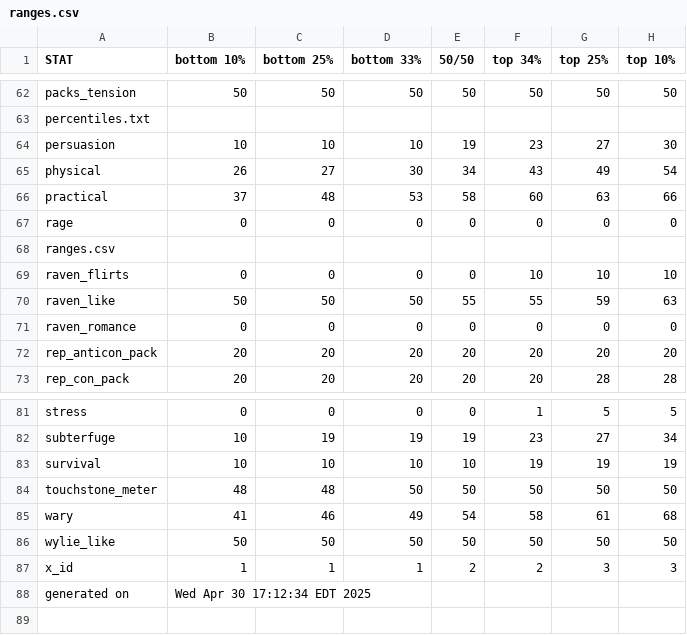
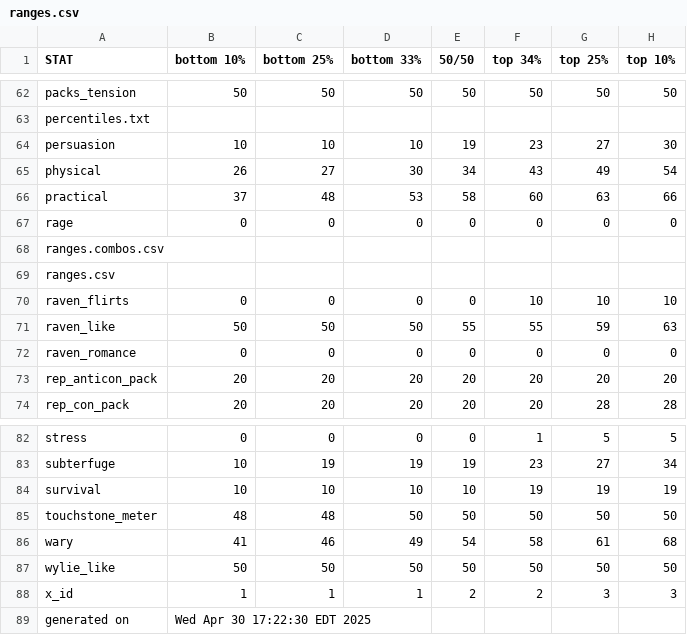
Before and after one commit to benjaminrosenbaum/benjaminrosenbaum.github.io, a CSV file: stats/shoshana/ranges.csv, drawn as a sheet; only a part is shown, gaps mark what is left out.

Commit message:
new the-first-change stats

```diff
--- a/stats/shoshana/ranges.csv
+++ b/stats/shoshana/ranges.csv
@@ -67,2 +67,3 @@ practical,37,48,53,58,60,63,66
 rage,0,0,0,0,0,0,0
+ranges.combos.csv
 ranges.csv
@@ -87,2 +88,2 @@ wylie_like,50,50,50,50,50,50,50
 x_id,1,1,1,2,2,3,3
-generated on,Wed Apr 30 17:12:34 EDT 2025
+generated on,Wed Apr 30 17:22:30 EDT 2025
```
Also changed, not shown: stats/shoshana/ranges.combos.csv, 3 other files.
